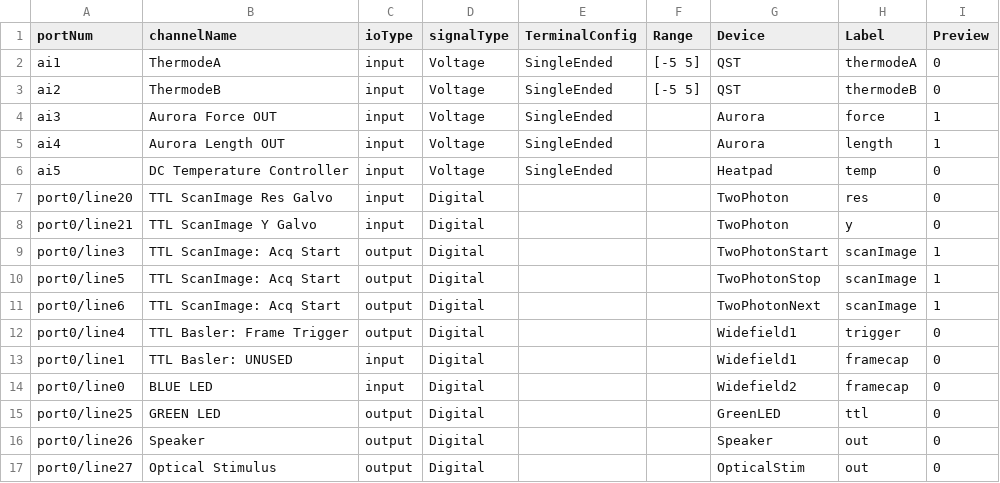
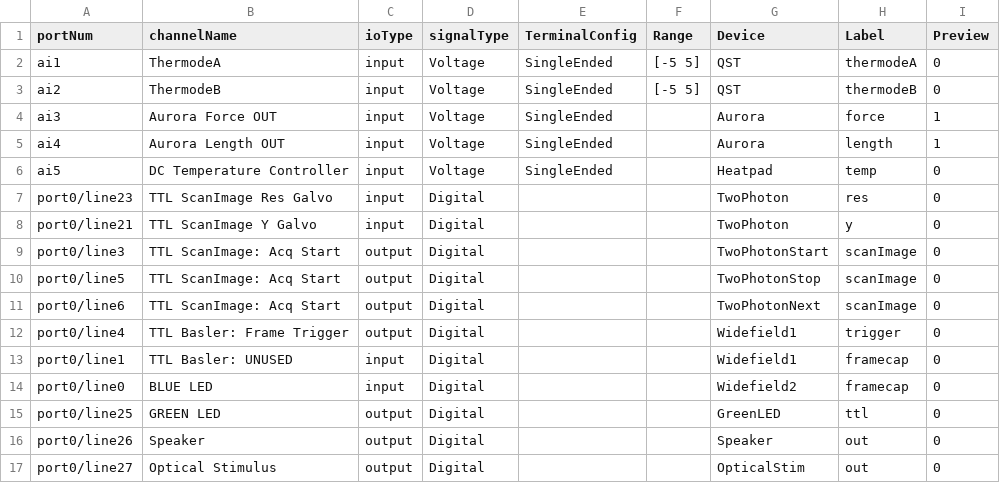
Before and after one commit to WhitmireLab/StimControl, a CSV file: config/component_params/48AC-D74C_Dev1_ni_PCIe_6323.csv, drawn as a sheet; only a part is shown.

```diff
--- a/config/component_params/48AC-D74C_Dev1_ni_PCIe_6323.csv
+++ b/config/component_params/48AC-D74C_Dev1_ni_PCIe_6323.csv
@@ -6,7 +6,7 @@ ai4,Aurora Length OUT,input,Voltage,SingleEnded,,Aurora,length,1
 ai5,DC Temperature Controller,input,Voltage,SingleEnded,,Heatpad,temp,0
-port0/line20,TTL ScanImage Res Galvo,input,Digital,,,TwoPhoton,res,0
+port0/line23,TTL ScanImage Res Galvo,input,Digital,,,TwoPhoton,res,0
 port0/line21,TTL ScanImage Y Galvo,input,Digital,,,TwoPhoton,y,0
-port0/line3,TTL ScanImage: Acq Start,output,Digital,,,TwoPhotonStart,scanImage,1
-port0/line5,TTL ScanImage: Acq Start,output,Digital,,,TwoPhotonStop,scanImage,1
-port0/line6,TTL ScanImage: Acq Start,output,Digital,,,TwoPhotonNext,scanImage,1
+port0/line3,TTL ScanImage: Acq Start,output,Digital,,,TwoPhotonStart,scanImage,0
+port0/line5,TTL ScanImage: Acq Start,output,Digital,,,TwoPhotonStop,scanImage,0
+port0/line6,TTL ScanImage: Acq Start,output,Digital,,,TwoPhotonNext,scanImage,0
 port0/line4,TTL Basler: Frame Trigger,output,Digital,,,Widefield1,trigger,0
```
Also changed, not shown: 3 other files.
